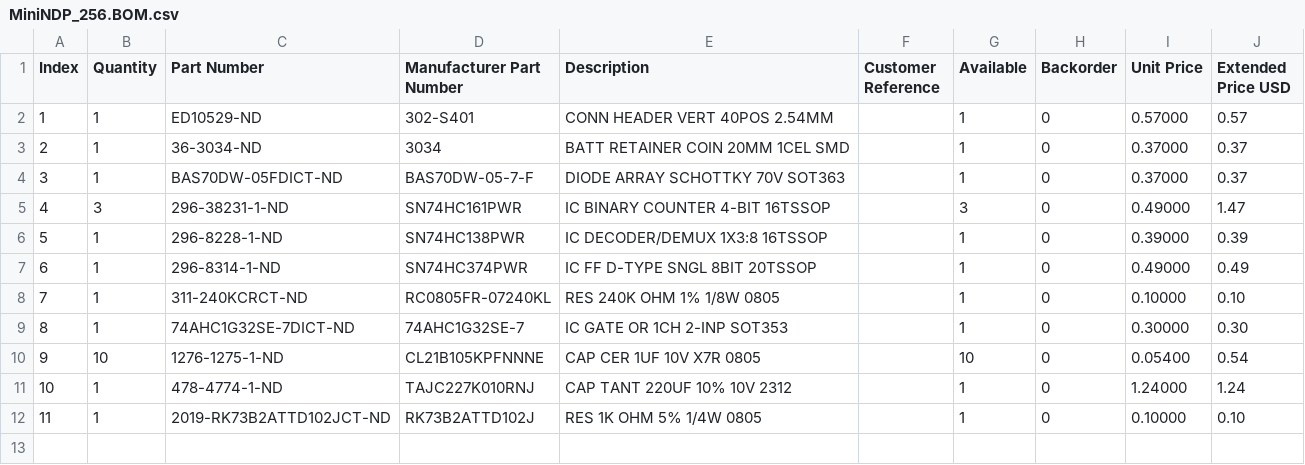
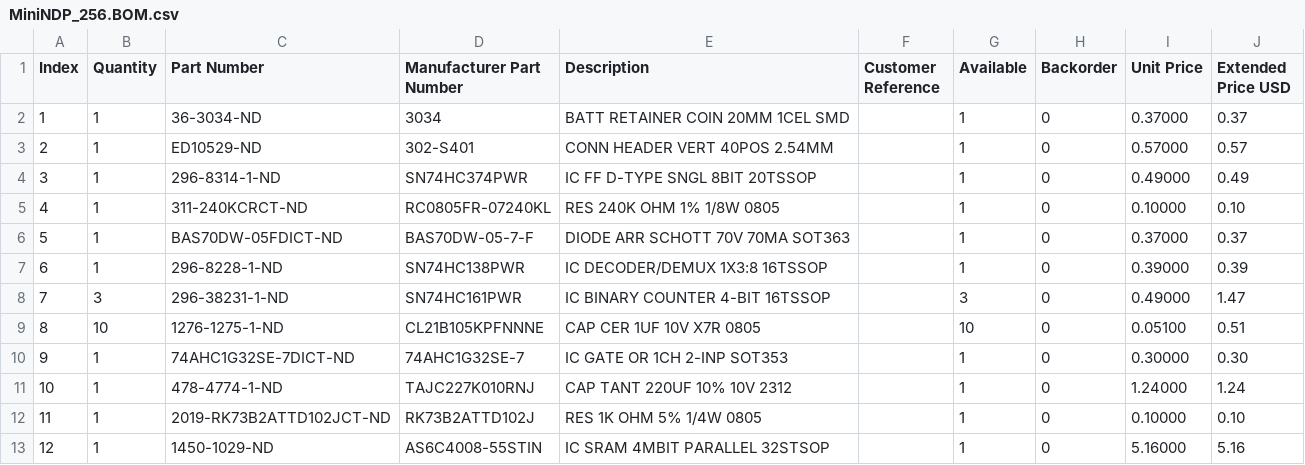
Before and after one commit to bkw777/NODE_DATAPAC, a CSV file: MiniNDP_256.BOM.csv, drawn as a sheet; removed rows and columns are numbered as before the commit, all else as after; the diff names each change by its address in the sheet, - before the commit and + after, or states it on an @@ line.

```diff
--- a/MiniNDP_256.BOM.csv
+++ b/MiniNDP_256.BOM.csv
@@ row 3 moved to row 2: 1 @@
@@ column A (Index) renumbered between rows 3 and 10 @@
-row 4: 3 | 1 | BAS70DW-05FDICT-ND | BAS70DW-05-7-F | DIODE ARRAY SCHOTTKY 70V SOT363 |  | 1 | 0 | 0.37000 | 0.37
+row 6: 5 | 1 | BAS70DW-05FDICT-ND | BAS70DW-05-7-F | DIODE ARR SCHOTT 70V 70MA SOT363 |  | 1 | 0 | 0.37000 | 0.37
@@ row 6 moved to row 7: 6 @@
@@ row 5 moved to row 8: 7 @@
+row 9: 8 | 10 | 1276-1275-1-ND | CL21B105KPFNNNE | CAP CER 1UF 10V X7R 0805 |  | 10 | 0 | 0.05100 | 0.51
-row 10: 9 | 10 | 1276-1275-1-ND | CL21B105KPFNNNE | CAP CER 1UF 10V X7R 0805 |  | 10 | 0 | 0.05400 | 0.54
+row 13: 12 | 1 | 1450-1029-ND | AS6C4008-55STIN | IC SRAM 4MBIT PARALLEL 32STSOP |  | 1 | 0 | 5.16000 | 5.16
```
Also changed, not shown: 1 other file.
